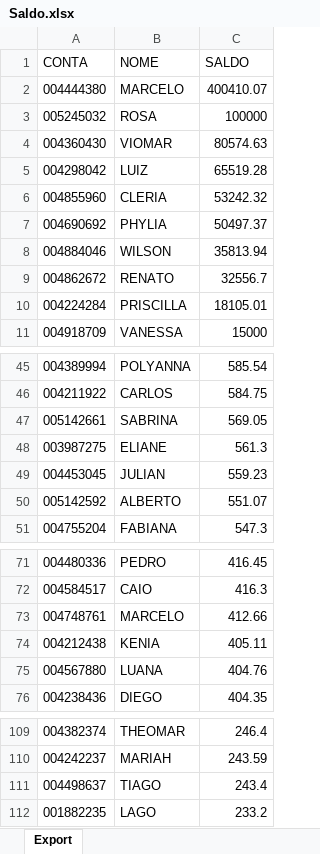
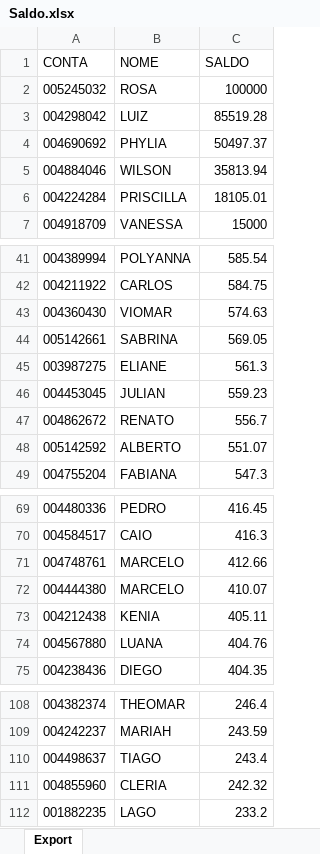
Before and after one commit to lauroteles/app_mesa_de_opera-es_corrigido, an Excel workbook: Saldo.xlsx, sheet Export, drawn as a sheet; only a part is shown, gaps mark what is left out; values as stored, in another font and other column widths than the file's, no borders; removed rows and columns are numbered as before the commit, all else as after; the diff names each change by its address in the sheet, - before the commit and + after, or states it on an @@ line.

Commit message:
Add files via upload

```diff
--- a/Saldo.xlsx (sheet Export)
+++ b/Saldo.xlsx (sheet Export)
-row 2: 004444380 | MARCELO | 400410.07
-row 4: 004360430 | VIOMAR | 80574.63
-C3 (SALDO): 65519.28
+C3 (SALDO): 85519.28
-row 6: 004855960 | CLERIA | 53242.32
-row 9: 004862672 | RENATO | 32556.7
+row 43: 004360430 | VIOMAR | 574.63
+row 47: 004862672 | RENATO | 556.7
+row 72: 004444380 | MARCELO | 410.07
+row 111: 004855960 | CLERIA | 242.32
```
